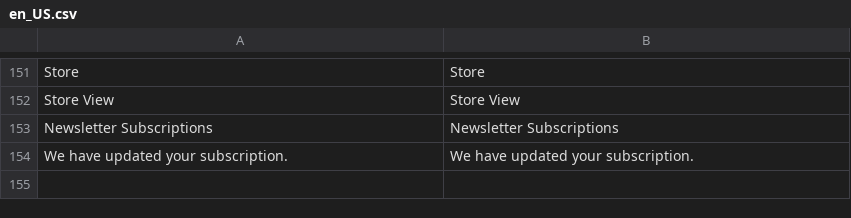
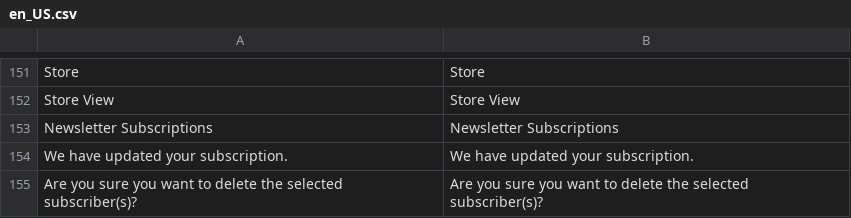
Before and after one commit to magenxcommerce/module-newsletter, a CSV file: i18n/en_US.csv, drawn as a sheet; only a part is shown, gaps mark what is left out.

```diff
--- a/i18n/en_US.csv
+++ b/i18n/en_US.csv
@@ -154 +154,2 @@ Store,Store
 "We have updated your subscription.","We have updated your subscription."
+"Are you sure you want to delete the selected subscriber(s)?","Are you sure you want to delete the selected subscriber(s)?"
```
Also changed, not shown: 20 other files.
